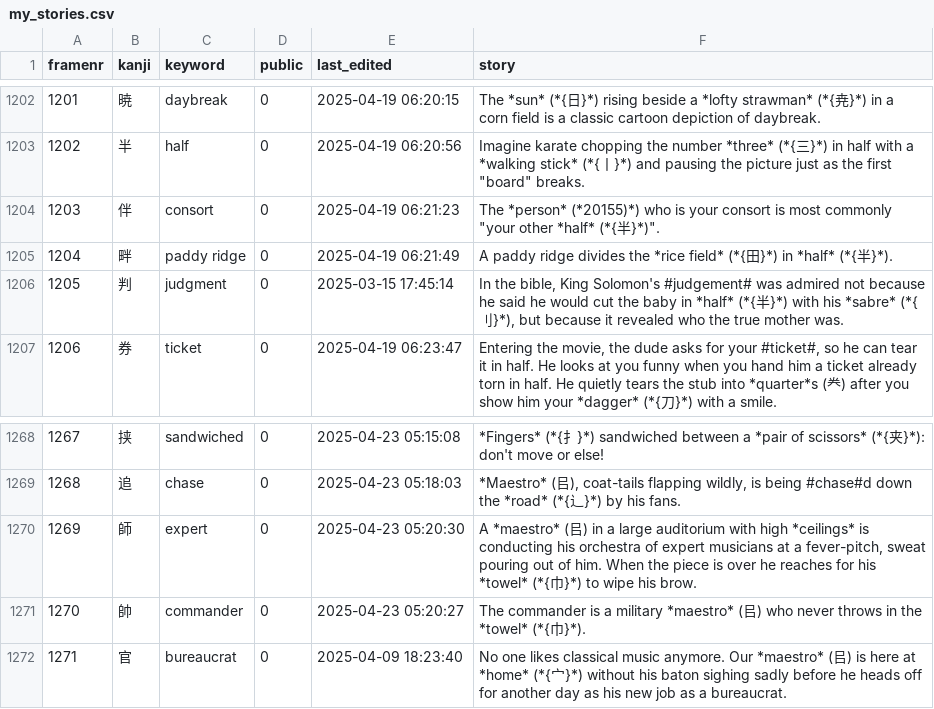
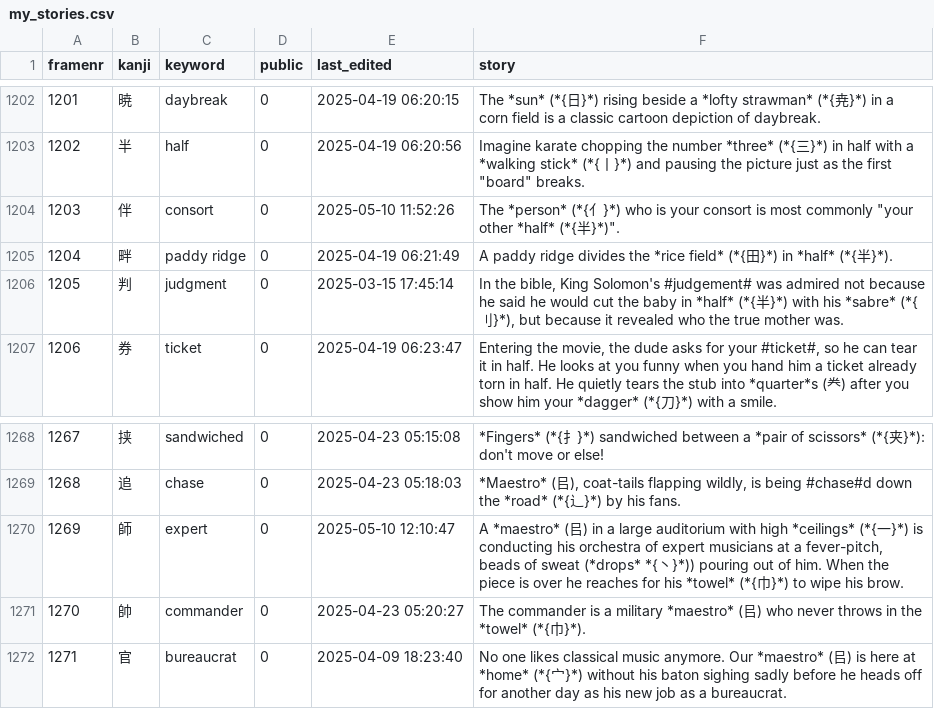
Before and after one commit to AntonioCarlini/japanese, a CSV file: external/my_stories.csv, drawn as a sheet; only a part is shown, gaps mark what is left out; the diff covers the shown part only; the diff names each change by its address in the sheet, - before the commit and + after, or states it on an @@ line.

Commit message:
Fix an incorrect reference in frame #1142
external/my_stories.csv: This is a regular drop from koohii.com after review. However it also includes a fixed reference in the story for frame #1142, which eliminates a "KANJI WITHOUT FRAME" message.

```diff
--- a/external/my_stories.csv
+++ b/external/my_stories.csv
-E1204 (last_edited): 2025-04-19 06:21:23
+E1204 (last_edited): 2025-05-10 11:52:26
-F1204 (story): The *person* (*20155)*) who is…
+F1204 (story): The *person* (*{亻}*) who is…
-E1270 (last_edited): 2025-04-23 05:20:30
+E1270 (last_edited): 2025-05-10 12:10:47
-F1270 (story): …high *ceilings* is conducting his orchestra of expert musicians at a fever-pitch, sweat pouring out…
+F1270 (story): …high *ceilings* (*{一}*) is conducting his orchestra of expert musicians at a fever-pitch, beads of sweat (*drops* *{丶}*)) pouring out…
```
Also changed, not shown: 52 edited cells elsewhere in this file.
